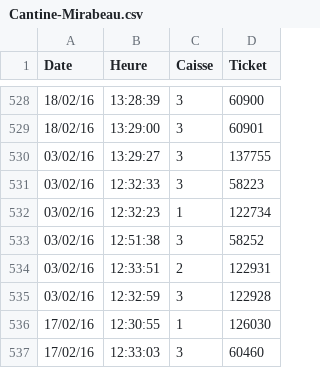
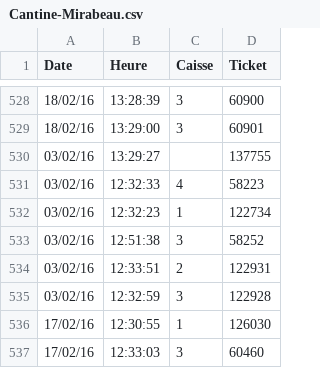
Before and after one commit to cbenz/open-cantine, a CSV file: data/Cantine-Mirabeau.csv, drawn as a sheet; only a part is shown, gaps mark what is left out.

Commit message:
Update Cantine-Mirabeau.csv

```diff
--- a/data/Cantine-Mirabeau.csv
+++ b/data/Cantine-Mirabeau.csv
@@ -529,4 +529,4 @@ Date,Heure,Caisse,Ticket
 18/02/16,13:29:00,3,60901
-03/02/16,13:29:27,3,137755
-03/02/16,12:32:33,3,58223
+03/02/16,13:29:27,,137755
+03/02/16,12:32:33,4,58223
 03/02/16,12:32:23,1,122734
```
